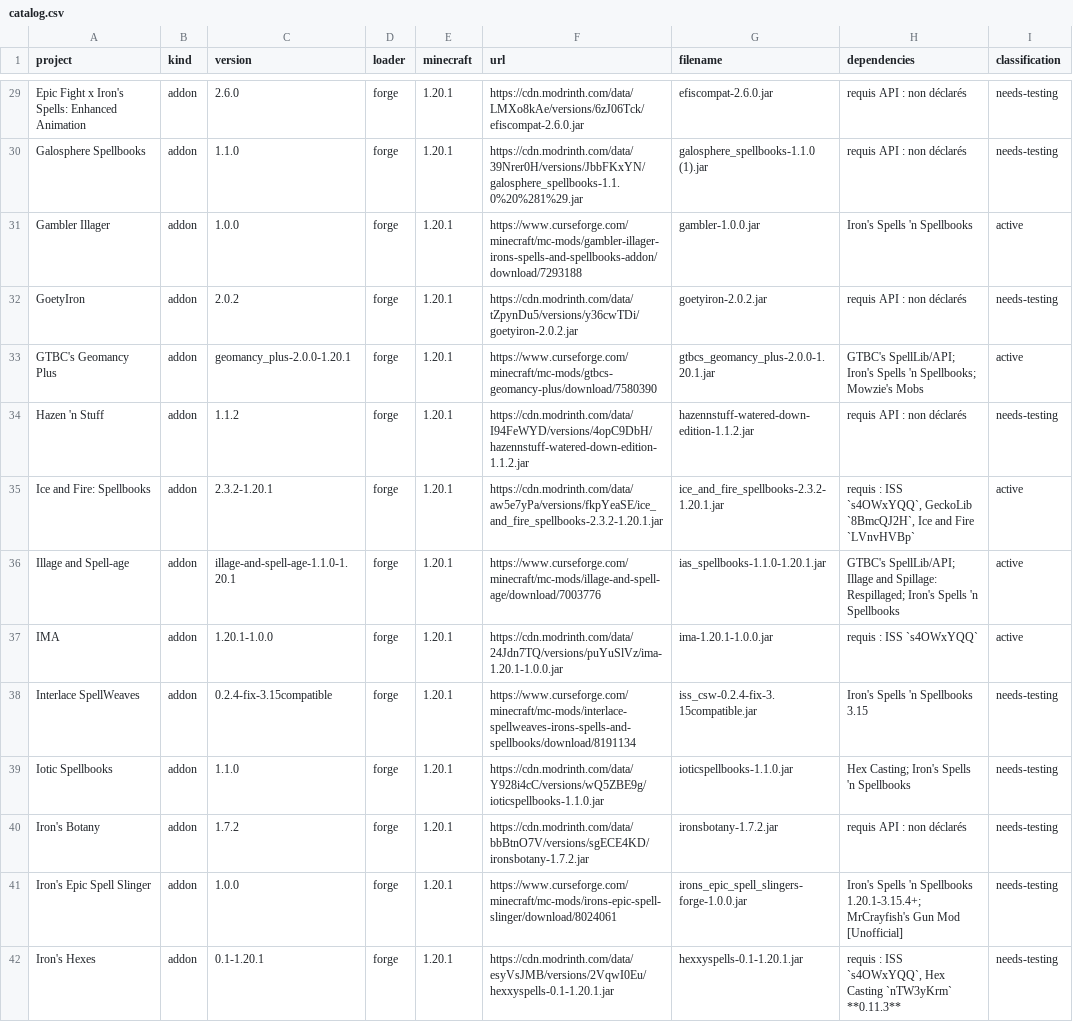
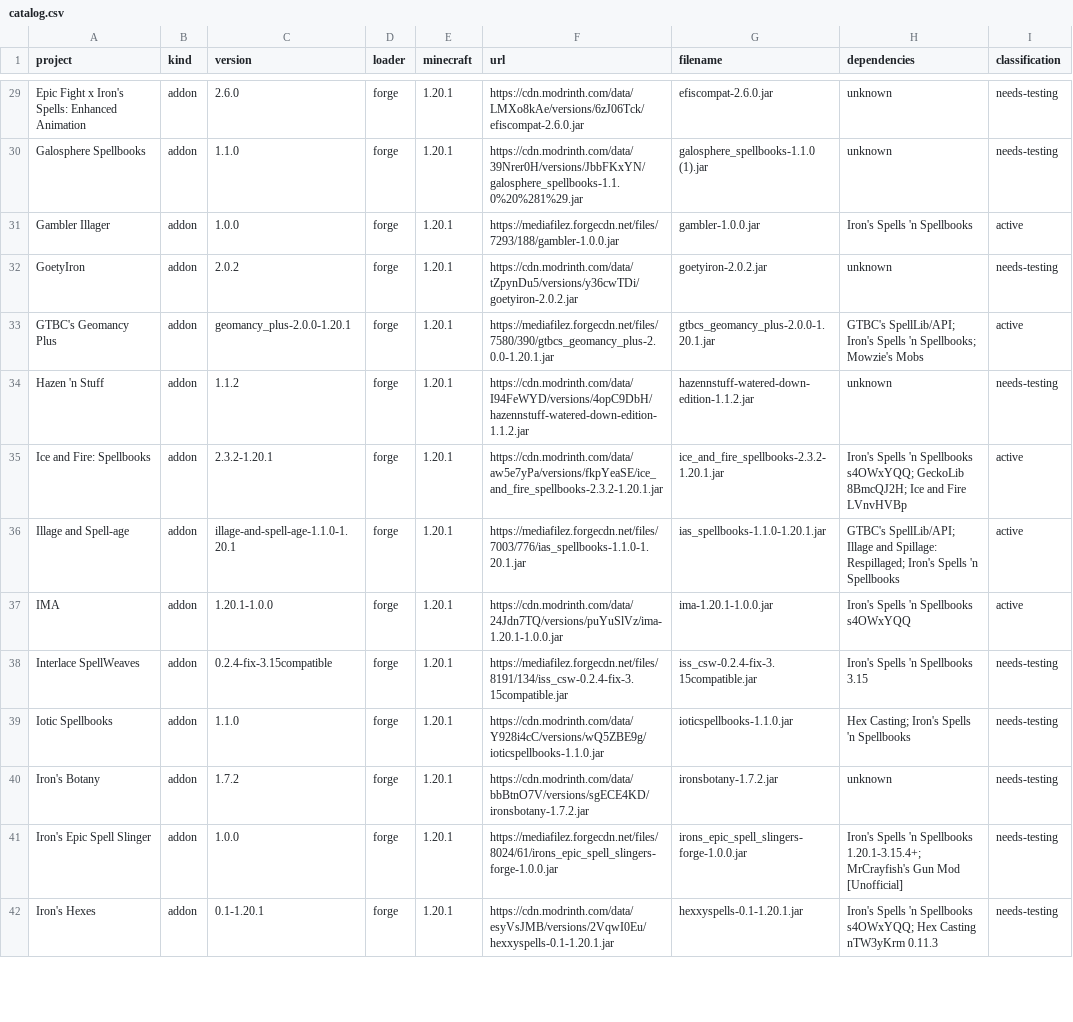
Before and after one commit to eladiouf/MOD_MINECRAFT_STAT, a CSV file: external-mods/irons-spells-forge-1.20.1/catalog.csv, drawn as a sheet; only a part is shown, gaps mark what is left out; the diff covers the shown part only; the diff names each change by its address in the sheet, - before the commit and + after, or states it on an @@ line.

Commit message:
fix: use direct ForgeCDN addon URLs

```diff
--- a/external-mods/irons-spells-forge-1.20.1/catalog.csv
+++ b/external-mods/irons-spells-forge-1.20.1/catalog.csv
-H29:H30 (dependencies): requis API : non déclarés
+H29:H30 (dependencies): unknown
-F31 (url): https://www.curseforge.com/minecraft/mc-mods/gambler-illager-irons-spells-and-spellbooks-addon/download/7293188
+F31 (url): https://mediafilez.forgecdn.net/files/7293/188/gambler-1.0.0.jar
-H32 (dependencies): requis API : non déclarés
+H32 (dependencies): unknown
-F33 (url): https://www.curseforge.com/minecraft/mc-mods/gtbcs-geomancy-plus/download/7580390
+F33 (url): https://mediafilez.forgecdn.net/files/7580/390/gtbcs_geomancy_plus-2.0.0-1.20.1.jar
-H34 (dependencies): requis API : non déclarés
+H34 (dependencies): unknown
-H35 (dependencies): requis : ISS `s4OWxYQQ`, GeckoLib `8BmcQJ2H`, Ice and Fire `LVnvHVBp`
+H35 (dependencies): Iron's Spells 'n Spellbooks s4OWxYQQ; GeckoLib 8BmcQJ2H; Ice and Fire LVnvHVBp
-F36 (url): https://www.curseforge.com/minecraft/mc-mods/illage-and-spell-age/download/7003776
+F36 (url): https://mediafilez.forgecdn.net/files/7003/776/ias_spellbooks-1.1.0-1.20.1.jar
-H37 (dependencies): requis : ISS `s4OWxYQQ`
+H37 (dependencies): Iron's Spells 'n Spellbooks s4OWxYQQ
-F38 (url): https://www.curseforge.com/minecraft/mc-mods/interlace-spellweaves-irons-spells-and-spellbooks/download/8191134
+F38 (url): https://mediafilez.forgecdn.net/files/8191/134/iss_csw-0.2.4-fix-3.15compatible.jar
-H40 (dependencies): requis API : non déclarés
+H40 (dependencies): unknown
-F41 (url): https://www.curseforge.com/minecraft/mc-mods/irons-epic-spell-slinger/download/8024061
+F41 (url): https://mediafilez.forgecdn.net/files/8024/61/irons_epic_spell_slingers-forge-1.0.0.jar
-H42 (dependencies): requis : ISS `s4OWxYQQ`, Hex Casting `nTW3yKrm` **0.11.3**
+H42 (dependencies): Iron's Spells 'n Spellbooks s4OWxYQQ; Hex Casting nTW3yKrm 0.11.3
```
Also changed, not shown: 54 edited cells elsewhere in this file, 2 other files.
